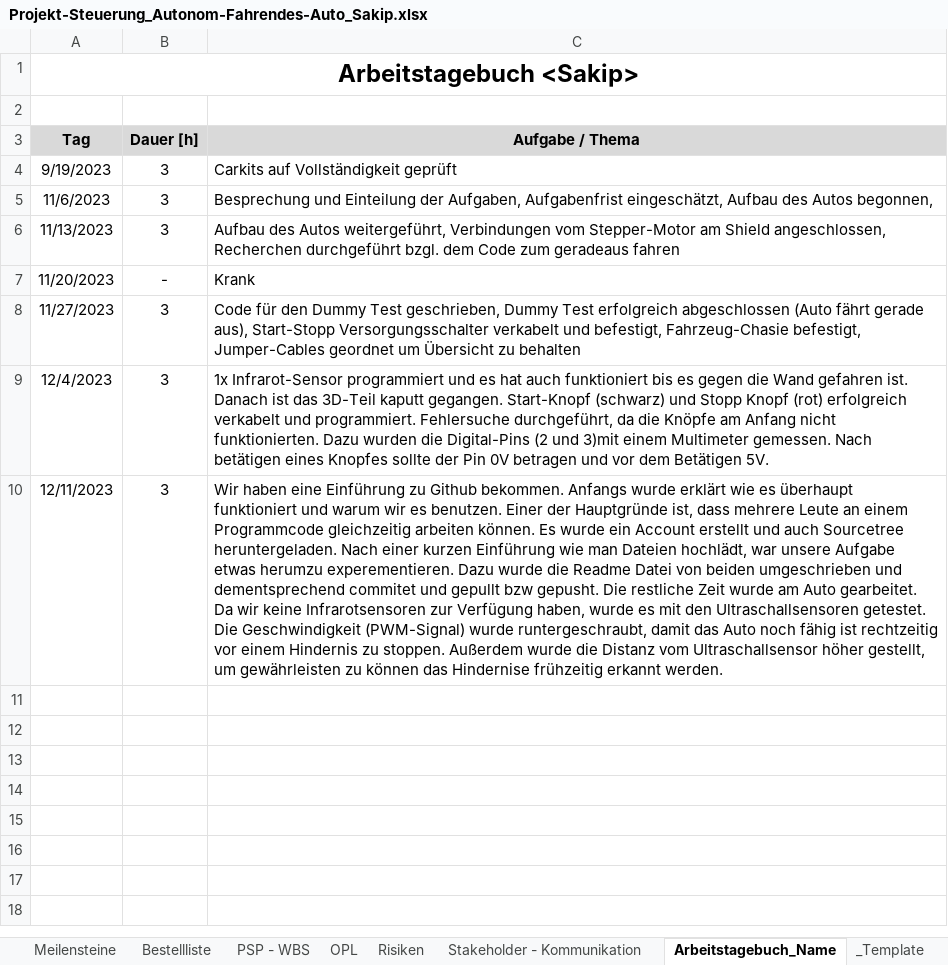
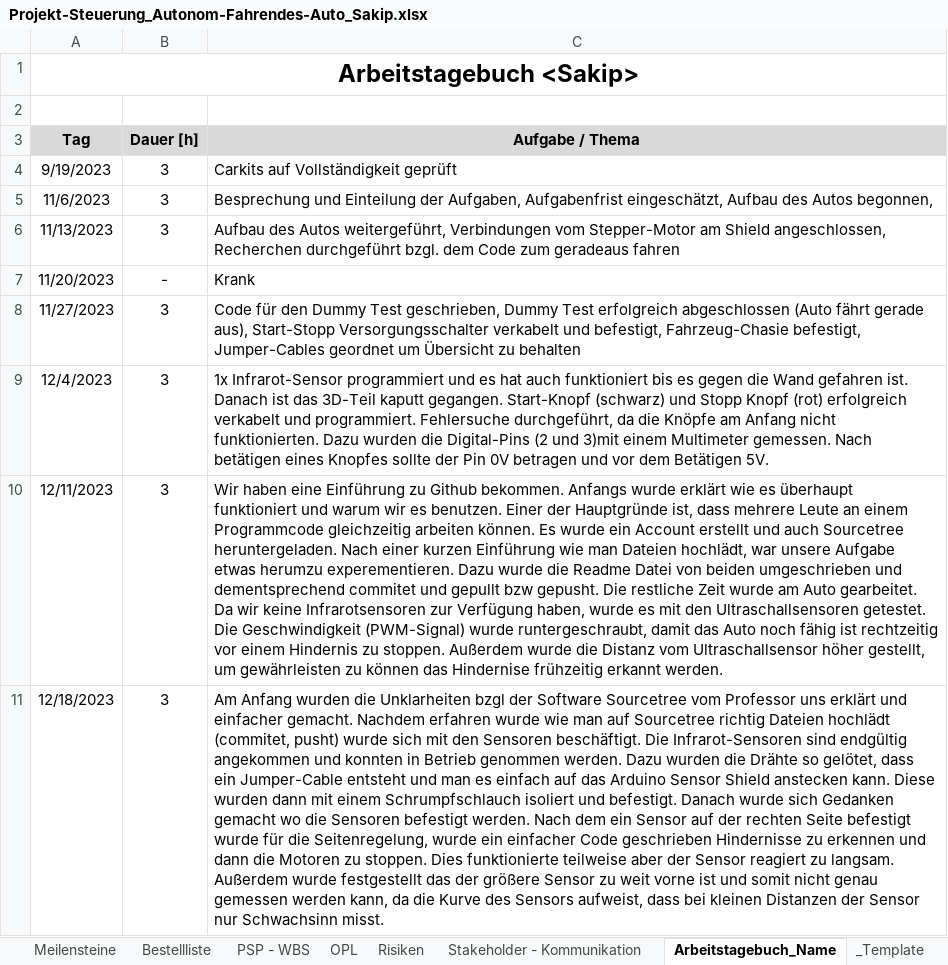
Before and after one commit to jahnhtl/group-10, an Excel workbook: Projekt-Steuerung_Autonom-Fahrendes-Auto_Sakip.xlsx, sheet Arbeitstagebuch_Name, drawn as a sheet; values as stored, in another font and other column widths than the file's, no borders; the diff names each change by its address in the sheet, - before the commit and + after, or states it on an @@ line.

Commit message:
Arbeitstagebuch vom 18.12.2023

```diff
--- a/Projekt-Steuerung_Autonom-Fahrendes-Auto_Sakip.xlsx (sheet Arbeitstagebuch_Name)
+++ b/Projekt-Steuerung_Autonom-Fahrendes-Auto_Sakip.xlsx (sheet Arbeitstagebuch_Name)
+row 11: 12/18/2023 | 3 | Am Anfang wurden die Unklarheiten bzgl der Software Sourcetree vom Professor uns erklärt und einfacher gemacht. Nachdem erfahren wurde wie man auf Sourcetree richtig Dateien hochlädt (commitet, pusht) wurde sich mit den Sensoren beschäftigt. Die Infrarot-Sensoren sind endgültig angekommen und konnten in Betrieb genommen werden. Dazu wurden die Drähte so gelötet, dass ein Jumper-Cable entsteht und man es einfach auf das Arduino Sensor Shield anstecken kann. Diese wurden dann mit einem Schrumpfschlauch isoliert und befestigt. Danach wurde sich Gedanken gemacht wo die Sensoren befestigt werden. Nach dem ein Sensor auf der rechten Seite befestigt wurde für die Seitenregelung, wurde ein einfacher Code geschrieben Hindernisse zu erkennen und dann die Motoren zu stoppen. Dies funktionierte teilweise aber der Sensor reagiert zu langsam. Außerdem wurde festgestellt das der größere Sensor zu weit vorne ist und somit nicht genau gemessen werden kann, da die Kurve des Sensors aufweist, dass bei kleinen Distanzen der Sensor nur Schwachsinn misst.
```
